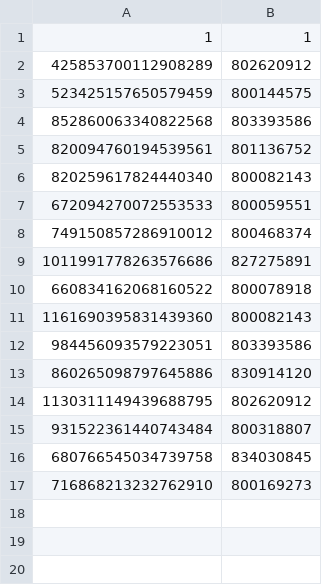
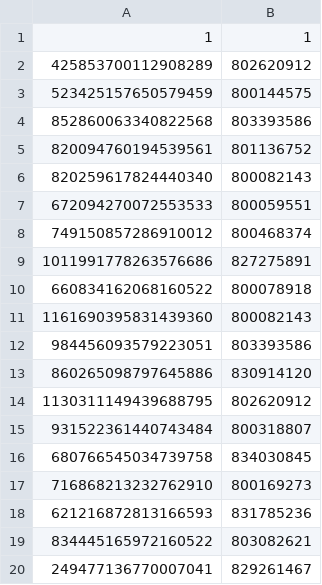
Before and after one commit to sumaa0219/genshin-Artifacter, a CSV file: assetData/user_UID_data_hsr.csv, drawn as a sheet; the diff names each change by its address in the sheet, - before the commit and + after, or states it on an @@ line.

```diff
--- a/assetData/user_UID_data_hsr.csv
+++ b/assetData/user_UID_data_hsr.csv
+row 18: 621216872813166593 | 831785236
+row 19: 834445165972160522 | 803082621
+row 20: 249477136770007041 | 829261467
```
Also changed, not shown: assetData/user_UID_data.csv, 25 other files.
